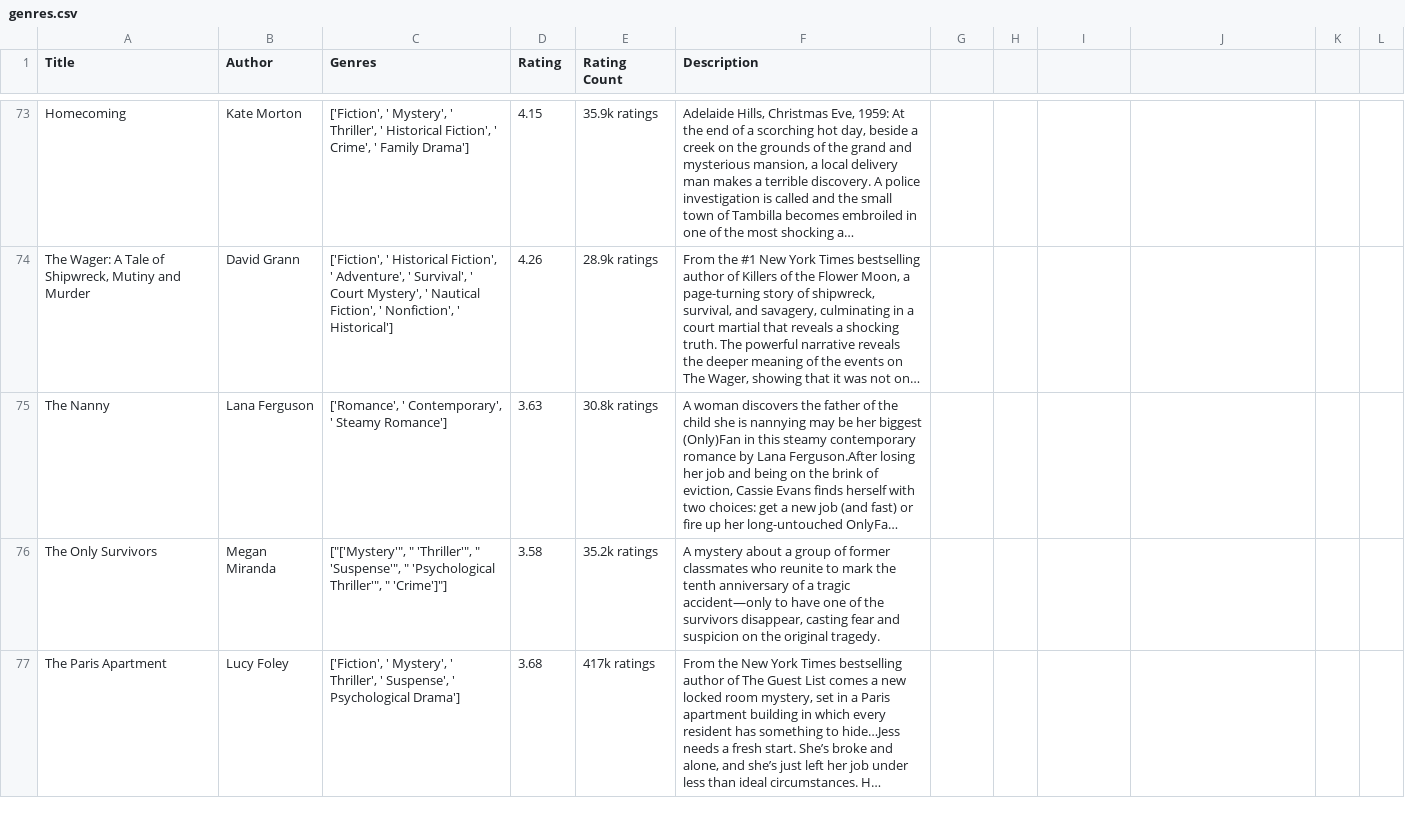
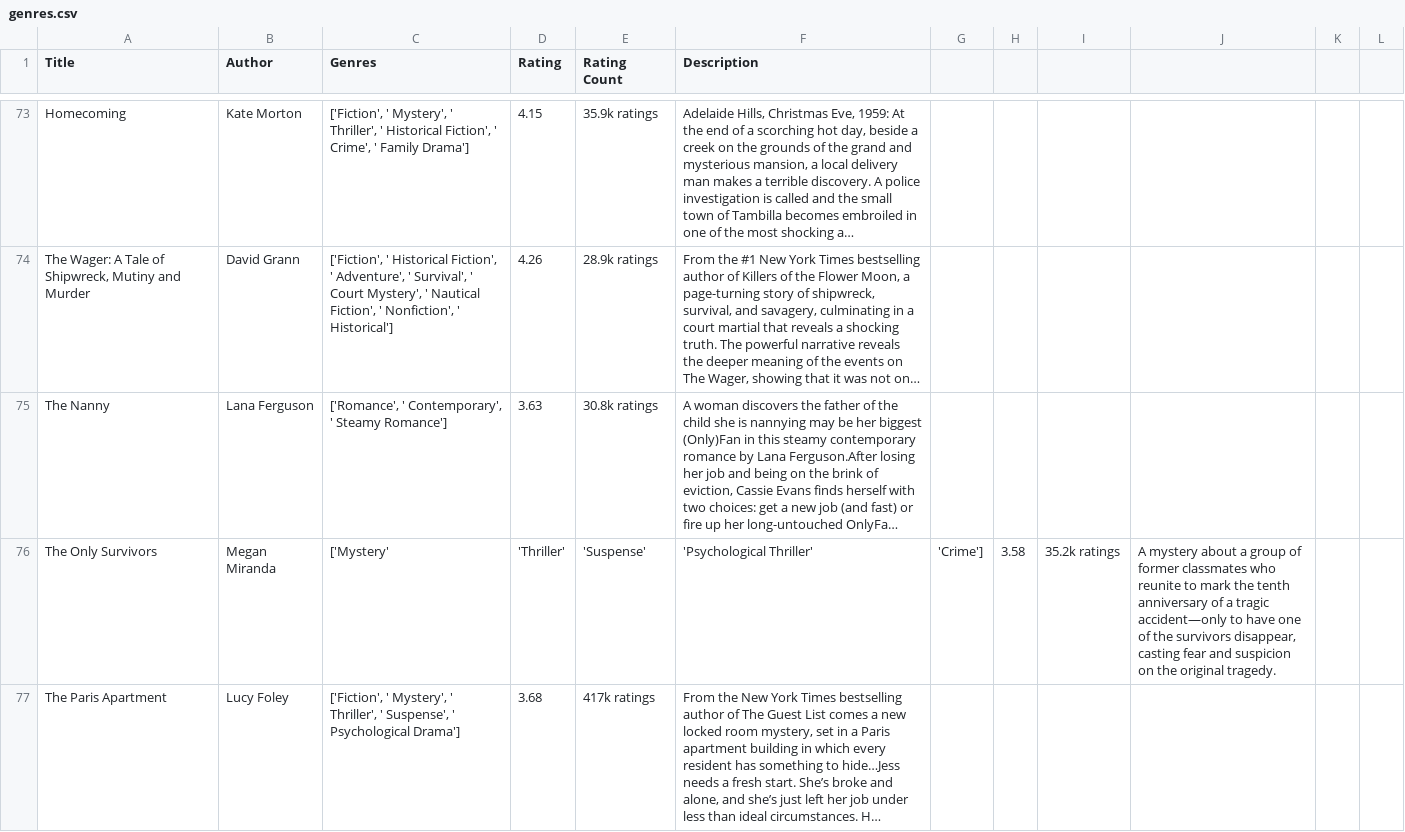
Before and after one commit to 04kash/LitCompass, a CSV file: genres.csv, drawn as a sheet; only a part is shown, gaps mark what is left out; long unchanged cells end in …; the diff covers the shown part only; the diff names each change by its address in the sheet, - before the commit and + after, or states it on an @@ line.

```diff
--- a/genres.csv
+++ b/genres.csv
-C76 (Genres): ["['Mystery'", " 'Thriller'", " 'Suspense'", " 'Psychological Thriller'", " 'Crime']"]
+C76 (Genres): ['Mystery'
-D76 (Rating): 3.58
+D76 (Rating): 'Thriller'
-E76 (Rating Count): 35.2k ratings
+E76 (Rating Count): 'Suspense'
-F76 (Description): A mystery about a group of former classmates who reunite to mark the tenth anniversary of a tragic accident—only to have one of the survivors disappear, casting fear and suspicion on the original tragedy.
+F76 (Description): 'Psychological Thriller'
-G76: (empty)
+G76: 'Crime']
-H76: (empty)
+H76: 3.58
-I76: (empty)
+I76: 35.2k ratings
-J76: (empty)
+J76: A mystery about a group of former classmates who reunite to mark the tenth anniversary of a tragic accident—only to have one of the survivors disappear, casting fear and suspicion on the original tragedy.
```
Also changed, not shown: 156 edited cells elsewhere in this file, books.csv.
